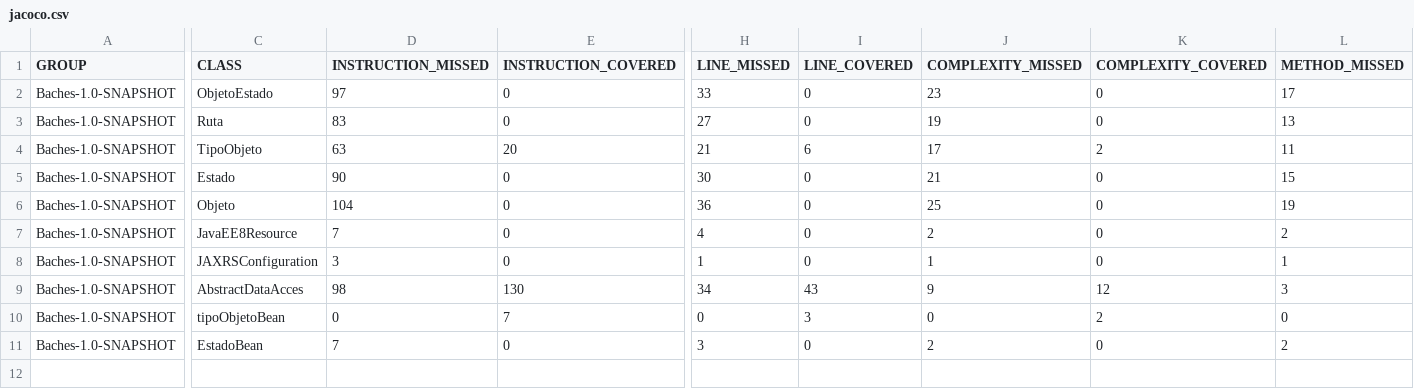
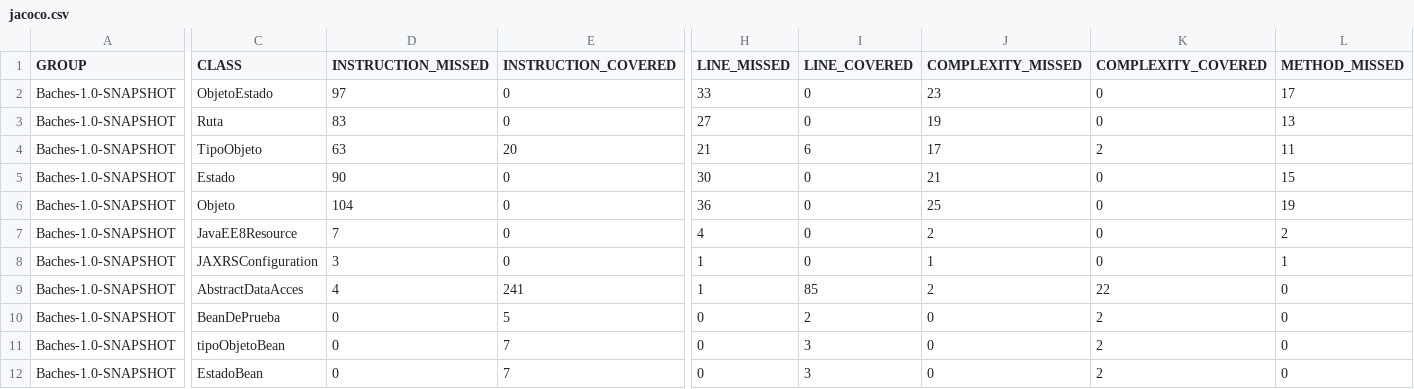
Before and after one commit to Aguirre-Cristian/proyectoTPI2022-ag19101, a CSV file: target/site/jacoco/jacoco.csv, drawn as a sheet; only a part is shown, gaps mark what is left out; addresses are those after the commit; rows hold the shown columns only; the diff covers the shown part only; the diff names each change by its address in the sheet, - before the commit and + after, or states it on an @@ line.

Commit message:
pruebas de unidad e integracion

```diff
--- a/target/site/jacoco/jacoco.csv
+++ b/target/site/jacoco/jacoco.csv
-D9 (INSTRUCTION_MISSED): 98
+D9 (INSTRUCTION_MISSED): 4
-E9 (INSTRUCTION_COVERED): 130
+E9 (INSTRUCTION_COVERED): 241
-H9 (LINE_MISSED): 34
+H9 (LINE_MISSED): 1
-I9 (LINE_COVERED): 43
+I9 (LINE_COVERED): 85
-J9 (COMPLEXITY_MISSED): 9
+J9 (COMPLEXITY_MISSED): 2
-K9 (COMPLEXITY_COVERED): 12
+K9 (COMPLEXITY_COVERED): 22
-L9 (METHOD_MISSED): 3
+L9 (METHOD_MISSED): 0
+row 10: Baches-1.0-SNAPSHOT | BeanDePrueba | 0 | 5 | 0 | 2 | 0 | 2 | 0
-D12 (INSTRUCTION_MISSED): 7
+D12 (INSTRUCTION_MISSED): 0
-E12 (INSTRUCTION_COVERED): 0
+E12 (INSTRUCTION_COVERED): 7
-H12 (LINE_MISSED): 3
+H12 (LINE_MISSED): 0
-I12 (LINE_COVERED): 0
+I12 (LINE_COVERED): 3
-J12 (COMPLEXITY_MISSED): 2
+J12 (COMPLEXITY_MISSED): 0
-K12 (COMPLEXITY_COVERED): 0
+K12 (COMPLEXITY_COVERED): 2
-L12 (METHOD_MISSED): 2
+L12 (METHOD_MISSED): 0
```
Also changed, not shown: 4 edited cells elsewhere in this file, 46 other files.
